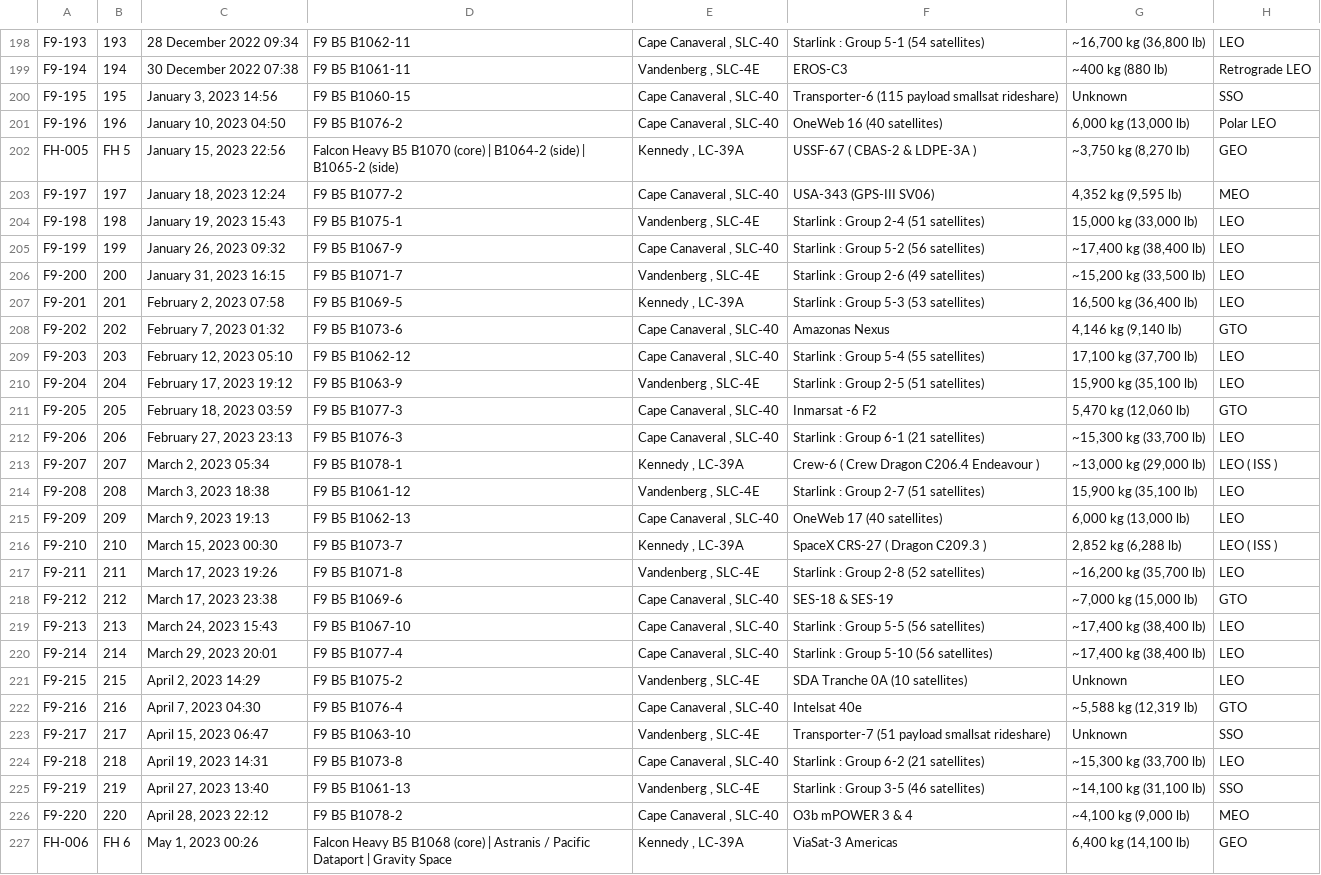
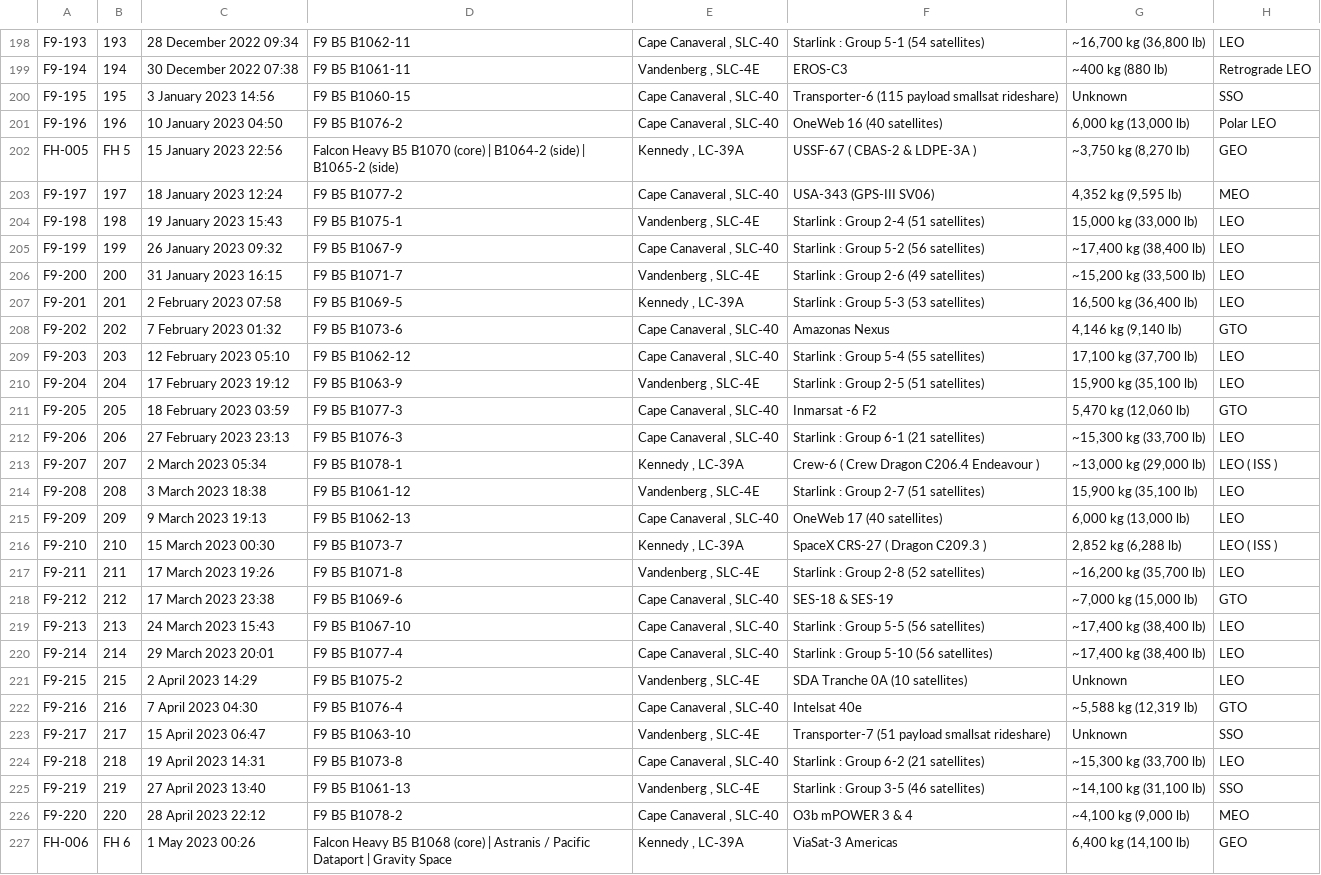
Before and after one commit to szabolcsjaray/3df9, a CSV file: web/f9data.csv, drawn as a sheet; only a part is shown, gaps mark what is left out; the diff covers the shown part only; the diff names each change by its address in the sheet, - before the commit and + after, or states it on an @@ line.

Commit message:
refresh data

```diff
--- a/web/f9data.csv
+++ b/web/f9data.csv
-C200: January 3, 2023 14:56
+C200: 3 January 2023 14:56
-C201: January 10, 2023 04:50
+C201: 10 January 2023 04:50
-C202: January 15, 2023 22:56
+C202: 15 January 2023 22:56
-C203: January 18, 2023 12:24
+C203: 18 January 2023 12:24
-C204: January 19, 2023 15:43
+C204: 19 January 2023 15:43
-C205: January 26, 2023 09:32
+C205: 26 January 2023 09:32
-C206: January 31, 2023 16:15
+C206: 31 January 2023 16:15
-C207: February 2, 2023 07:58
+C207: 2 February 2023 07:58
-C208: February 7, 2023 01:32
+C208: 7 February 2023 01:32
-C209: February 12, 2023 05:10
+C209: 12 February 2023 05:10
-C210: February 17, 2023 19:12
+C210: 17 February 2023 19:12
-C211: February 18, 2023 03:59
+C211: 18 February 2023 03:59
-C212: February 27, 2023 23:13
+C212: 27 February 2023 23:13
-C213: March 2, 2023 05:34
+C213: 2 March 2023 05:34
-C214: March 3, 2023 18:38
+C214: 3 March 2023 18:38
-C215: March 9, 2023 19:13
+C215: 9 March 2023 19:13
-C216: March 15, 2023 00:30
+C216: 15 March 2023 00:30
-C217: March 17, 2023 19:26
+C217: 17 March 2023 19:26
-C218: March 17, 2023 23:38
+C218: 17 March 2023 23:38
-C219: March 24, 2023 15:43
+C219: 24 March 2023 15:43
-C220: March 29, 2023 20:01
+C220: 29 March 2023 20:01
-C221: April 2, 2023 14:29
+C221: 2 April 2023 14:29
-C222: April 7, 2023 04:30
+C222: 7 April 2023 04:30
-C223: April 15, 2023 06:47
+C223: 15 April 2023 06:47
-C224: April 19, 2023 14:31
+C224: 19 April 2023 14:31
-C225: April 27, 2023 13:40
+C225: 27 April 2023 13:40
-C226: April 28, 2023 22:12
+C226: 28 April 2023 22:12
-C227: May 1, 2023 00:26
+C227: 1 May 2023 00:26
```
Also changed, not shown: 2 added rows and 72 edited cells elsewhere in this file.
